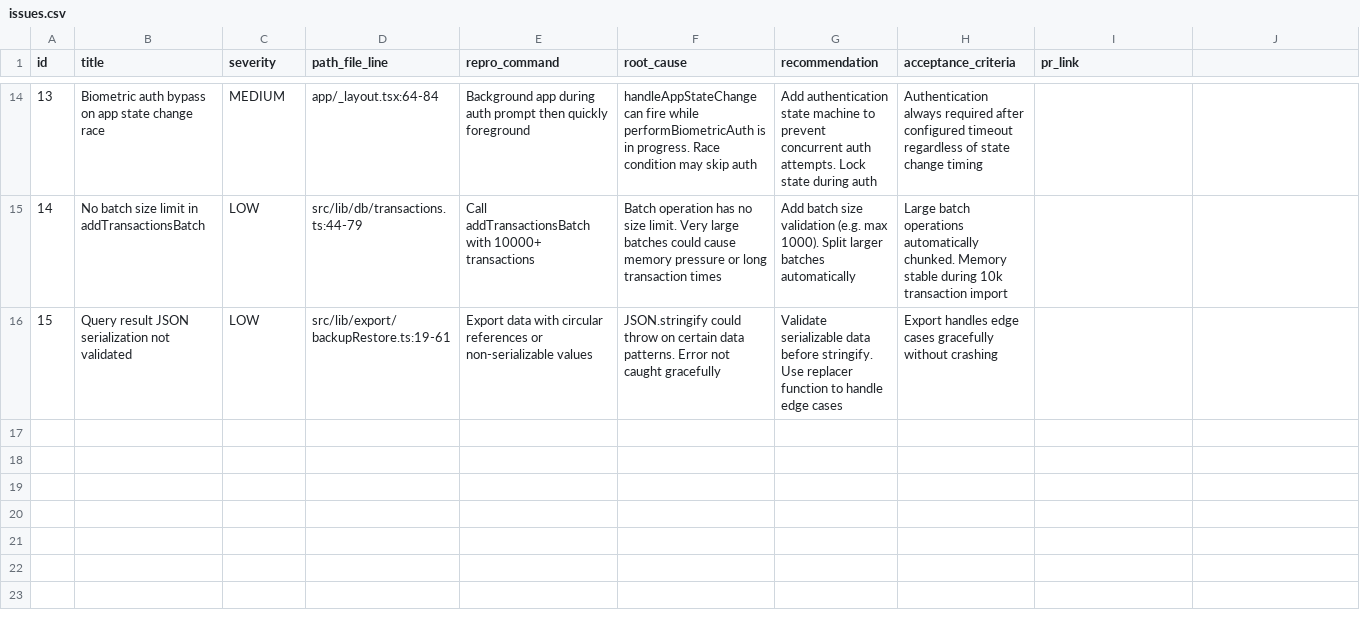
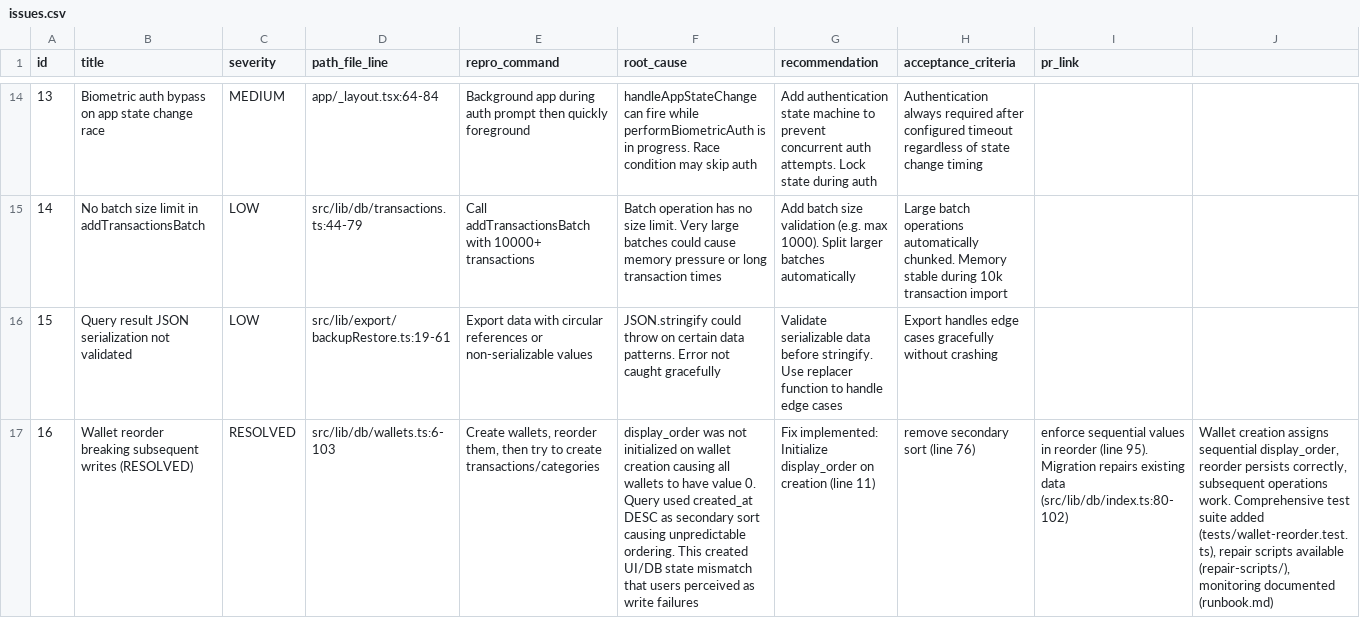
Before and after one commit to johnlivingprooff/pocketFlow, a CSV file: issues.csv, drawn as a sheet; only a part is shown, gaps mark what is left out; rows hold the shown columns only; the diff names each change by its address in the sheet, - before the commit and + after, or states it on an @@ line.

```diff
--- a/issues.csv
+++ b/issues.csv
+row 17: 16 | Wallet reorder breaking subsequent writes (RESOLVED) | RESOLVED | src/lib/db/wallets.ts:6-103 | Create wallets, reorder them, then try to create transactions/categories | display_order was not initialized on wallet creation causing all wallets to have value 0. Query used created_at DESC as secondary sort causing unpredictable ordering. This created UI/DB state mismatch that users perceived as write failures | Fix implemented: Initialize display_order on creation (line 11) | remove secondary sort (line 76) | enforce sequential values in reorder (line 95). Migration repairs existing data (src/lib/db/index.ts:80-102) | Wallet creation assigns sequential display_order, reorder persists correctly, subsequent operations work. Comprehensive test suite added (tests/wallet-reorder.test.ts), repair scripts available (repair-scripts/), monitoring documented (runbook.md)
```
Also changed, not shown: 5 other files.
